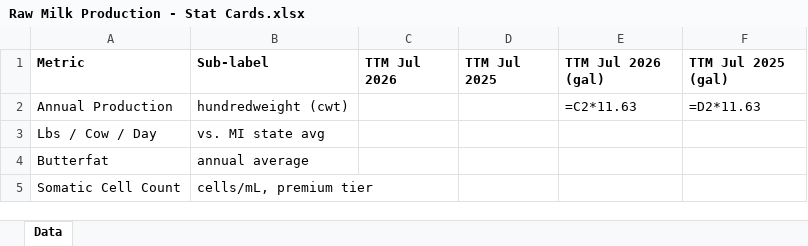
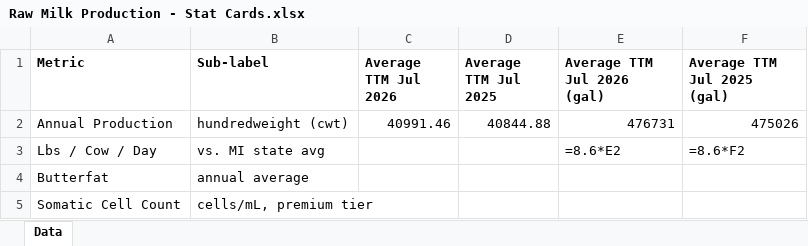
Before and after one commit to oliviaarkema/CD_StrategicPlanning, an Excel workbook: data/Raw Milk Production - Stat Cards.xlsx, sheet Data, drawn as a sheet; values as stored, in another font and other column widths than the file's, no borders; formulas without a stored value are shown as written; the diff names each change by its address in the sheet, - before the commit and + after, or states it on an @@ line.

Commit message:
Replace Raw Milk Production data with Casey's weekly KPI log, add CWT column, correct Annual Production and monthly chart

```diff
--- a/data/Raw Milk Production - Stat Cards.xlsx (sheet Data)
+++ b/data/Raw Milk Production - Stat Cards.xlsx (sheet Data)
-C1: TTM Jul 2026
+C1: Average TTM Jul 2026
-D1: TTM Jul 2025
+D1: Average TTM Jul 2025
-E1: TTM Jul 2026 (gal)
+E1: Average TTM Jul 2026 (gal)
-F1: TTM Jul 2025 (gal)
+F1: Average TTM Jul 2025 (gal)
-C2 (Average TTM Jul 2026): (empty)
+C2 (Average TTM Jul 2026): 40991.46
-D2 (Average TTM Jul 2025): (empty)
+D2 (Average TTM Jul 2025): 40844.88
-E2 (Average TTM Jul 2026 (gal)): =C2*11.63
+E2 (Average TTM Jul 2026 (gal)): 476731
-F2 (Average TTM Jul 2025 (gal)): =D2*11.63
+F2 (Average TTM Jul 2025 (gal)): 475026
-E3 (Average TTM Jul 2026 (gal)): (empty)
+E3 (Average TTM Jul 2026 (gal)): =8.6*E2
-F3 (Average TTM Jul 2025 (gal)): (empty)
+F3 (Average TTM Jul 2025 (gal)): =8.6*F2
```
Also changed, not shown: 3 other files.
